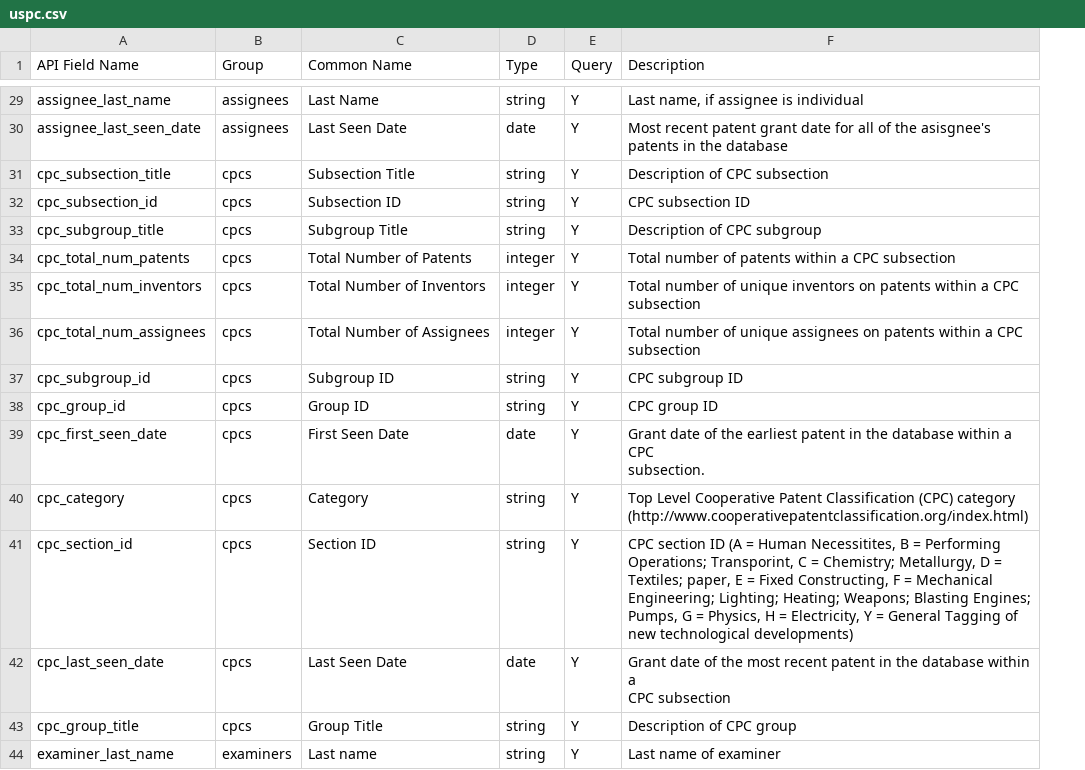
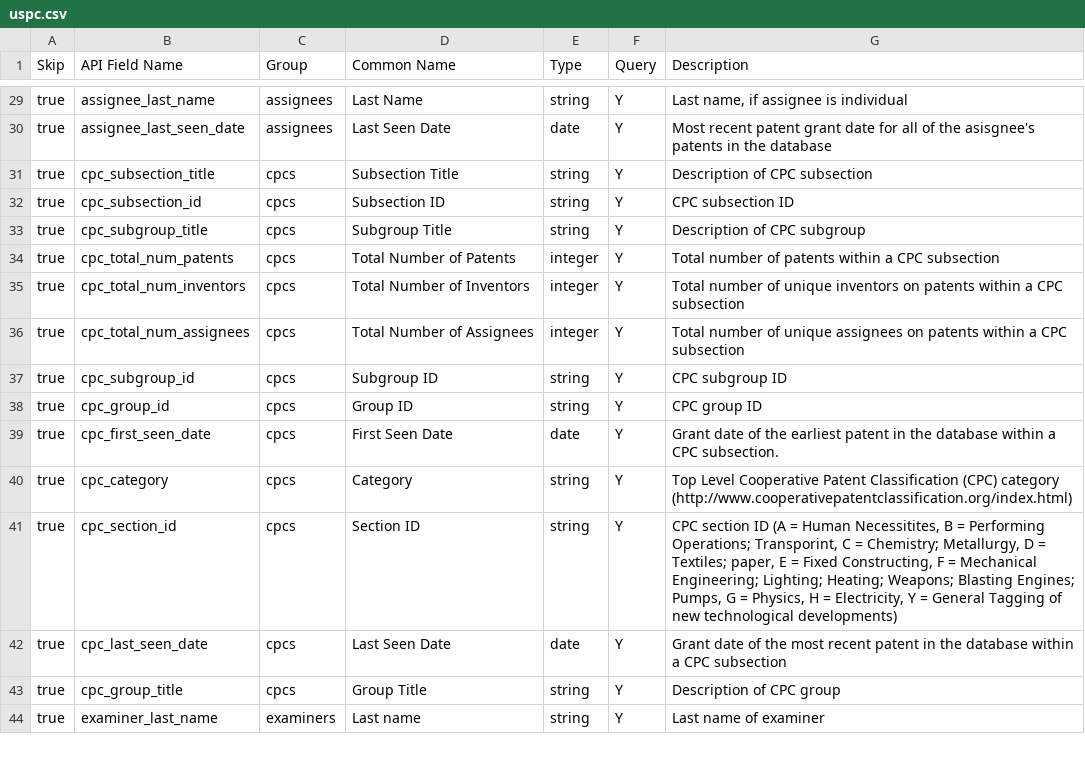
Before and after one commit to dduubb/uspto-wdc, a CSV file: wdc/endpoints/uspc.csv, drawn as a sheet; only a part is shown, gaps mark what is left out; addresses are those after the commit; ↵ is a line break in a cell; the diff covers the shown part only; the diff names each change by its address in the sheet, - before the commit and + after, or states it on an @@ line.

```diff
--- a/wdc/endpoints/uspc.csv
+++ b/wdc/endpoints/uspc.csv
+column A (Skip), rows 29-44: all true
-G30 (Description): …the database
+G30 (Description): …the database
-G35 (Description): …CPC ↵ subsection
+G35 (Description): …CPC subsection
-G36 (Description): …CPC ↵ subsection
+G36 (Description): …CPC subsection
-G39 (Description): …CPC ↵ subsection.
+G39 (Description): …CPC subsection.
-G40 (Description): …category ↵ (http://www.cooperativepatentclassification.org/index.html)
+G40 (Description): …category (http://www.cooperativepatentclassification.org/index.html)
-G41 (Description): …technological developments)
+G41 (Description): …technological developments)
-G42 (Description): …CPC subsection
+G42 (Description): …CPC subsection
```
Also changed, not shown: 1 added row and 89 edited cells elsewhere in this file, wdc/endpoints/assignee.csv, wdc/endpoints/cpc.csv, 9 other files.
